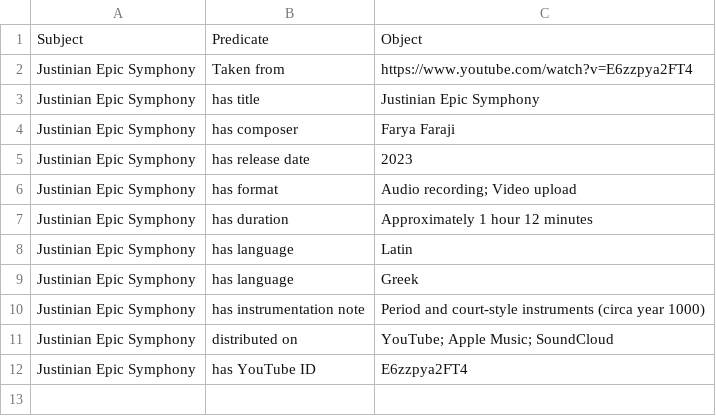
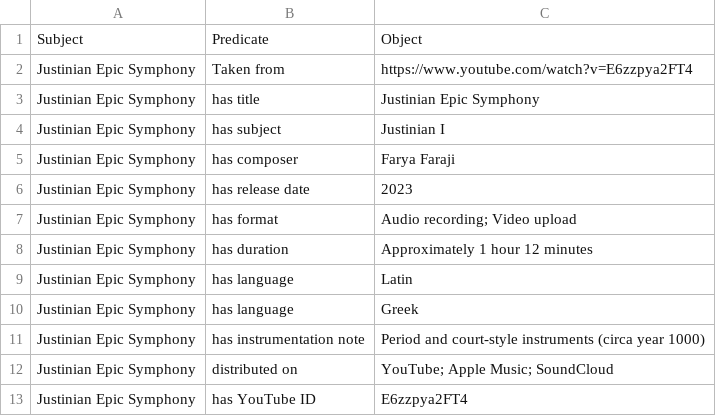
Before and after one commit to maridematteis/Justinian-LOD, a CSV file: lodlam_project/csv_files/natural_language/MUSIC_data.csv, drawn as a sheet.

```diff
--- a/lodlam_project/csv_files/natural_language/MUSIC_data.csv
+++ b/lodlam_project/csv_files/natural_language/MUSIC_data.csv
@@ -3,2 +3,3 @@ Justinian Epic Symphony,Taken from,https://www.youtube.com/watch?v=E6zzpya2FT4
 Justinian Epic Symphony,has title,Justinian Epic Symphony
+Justinian Epic Symphony,has subject,Justinian I
 Justinian Epic Symphony,has composer,Farya Faraji
```
Also changed, not shown: lodlam_project/csv_files/natural_language/BOARDg_data.csv, lodlam_project/csv_files/natural_language/Codex_Florentinus.csv, 5 other files.
